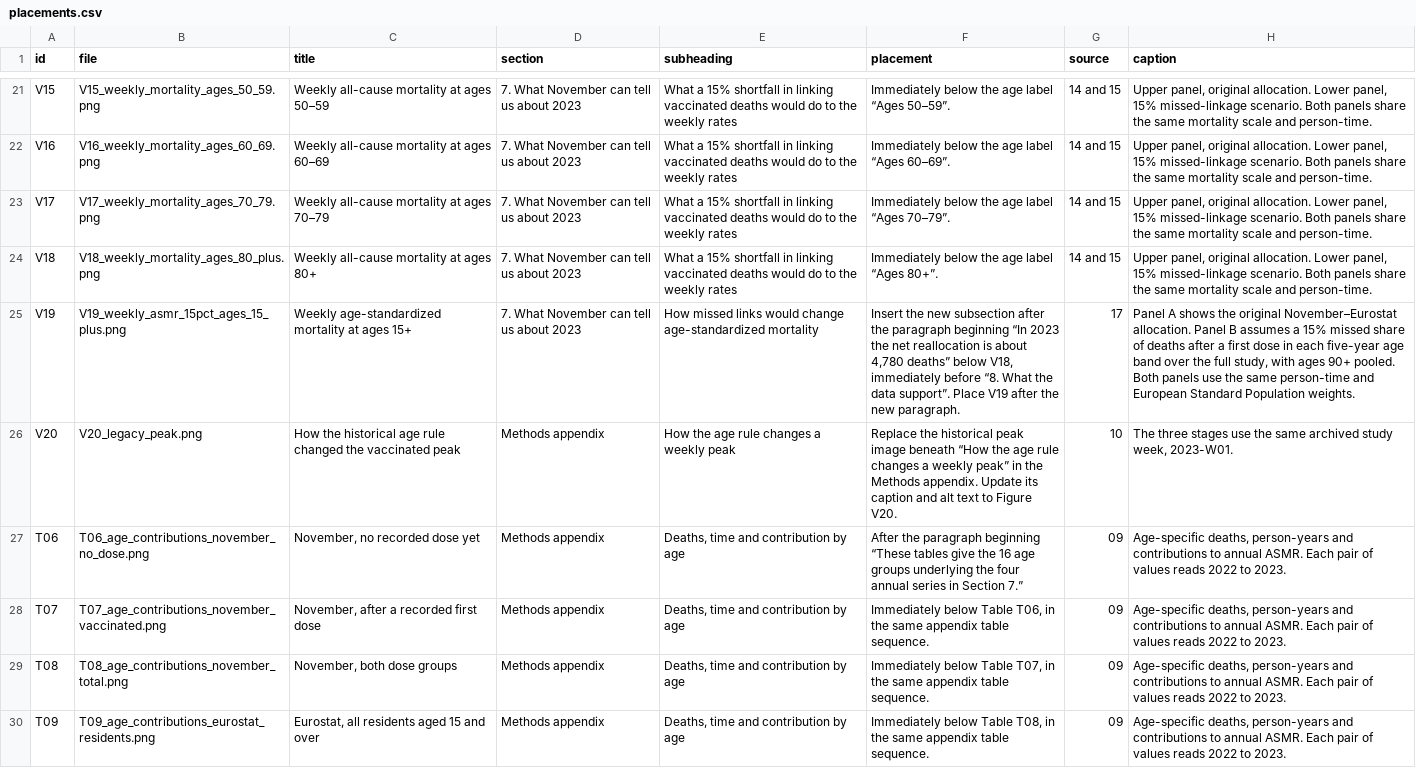
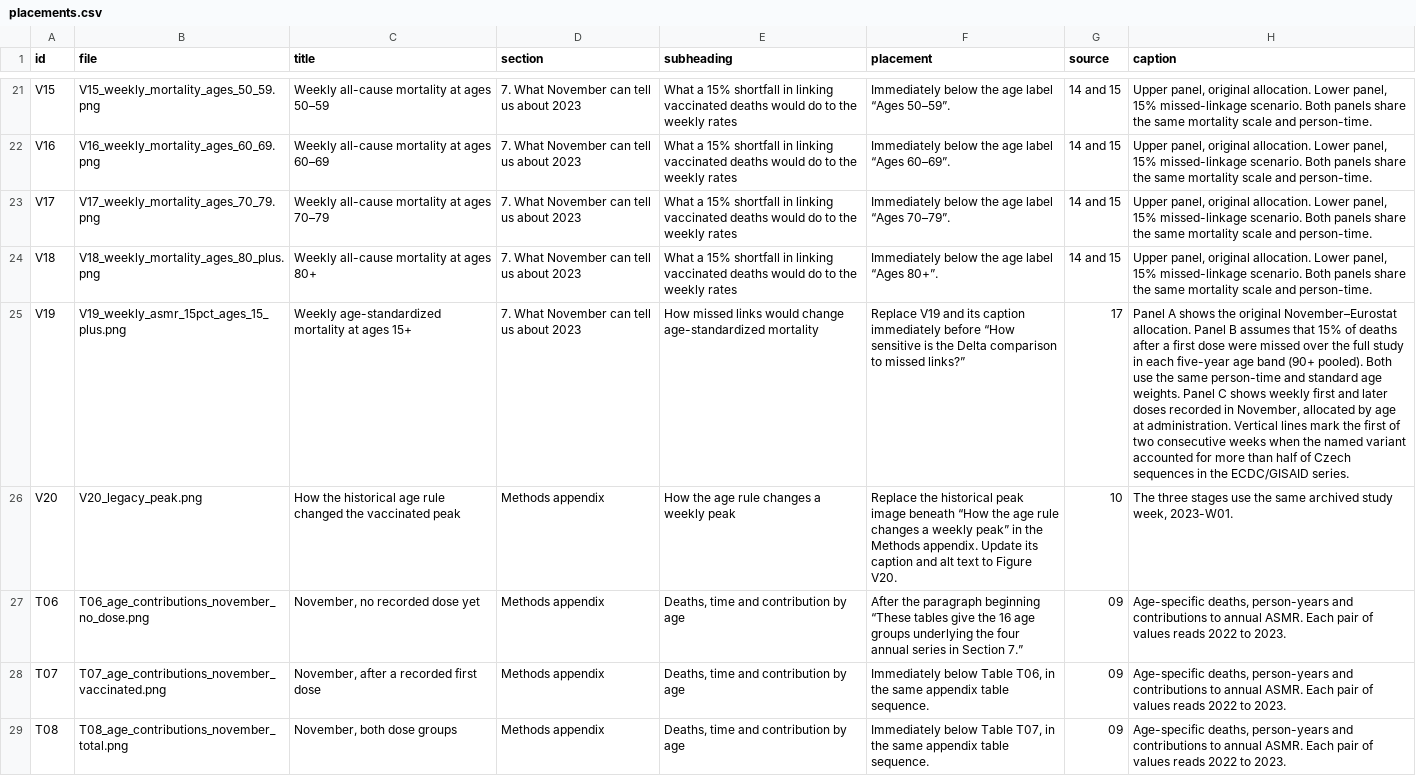
Before and after one commit to OpenVaet/cz_data, a CSV file: publication_source/placements.csv, drawn as a sheet; only a part is shown, gaps mark what is left out; the shorter side is filled out with more unchanged rows; the diff names each change by its address in the sheet, - before the commit and + after, or states it on an @@ line.

Commit message:
CZ Data - v 1.48 - Improved V19

```diff
--- a/publication_source/placements.csv
+++ b/publication_source/placements.csv
-F25 (placement): Insert the new subsection after the paragraph beginning “In 2023 the net reallocation is about 4,780 deaths” below V18, immediately before “8. What the data support”. Place V19 after the new paragraph.
+F25 (placement): Replace V19 and its caption immediately before “How sensitive is the Delta comparison to missed links?”
-H25 (caption): …B assumes a 15% missed share of deaths after a first dose in each five-year age band over the full study, with ages 90+ pooled. Both panels use the same person-time and European Standard Population weights.
+H25 (caption): …B assumes that 15% of deaths after a first dose were missed over the full study in each five-year age band (90+ pooled). Both use the same person-time and standard age weights. Panel C shows weekly first and later doses recorded in November, allocated by age at administration. Vertical lines mark the first of two consecutive weeks when the named variant accounted for more than half of Czech sequences in the ECDC/GISAID series.
```
Also changed, not shown: 4 other files.
